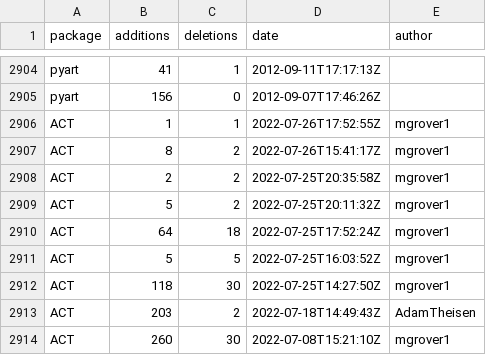
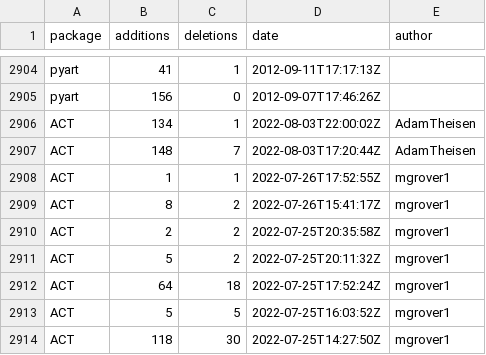
Before and after one commit to mgrover1/test-metrics, a CSV file: data/github_commits.csv, drawn as a sheet; only a part is shown, gaps mark what is left out; the shorter side is filled out with more unchanged rows; the diff names each change by its address in the sheet, - before the commit and + after, or states it on an @@ line.

```diff
--- a/data/github_commits.csv
+++ b/data/github_commits.csv
+row 2906: ACT | 134 | 1 | 2022-08-03T22:00:02Z | AdamTheisen
+row 2907: ACT | 148 | 7 | 2022-08-03T17:20:44Z | AdamTheisen
```
Also changed, not shown: data/conda_stats.csv, data/github_issues.csv, 10 other files.
